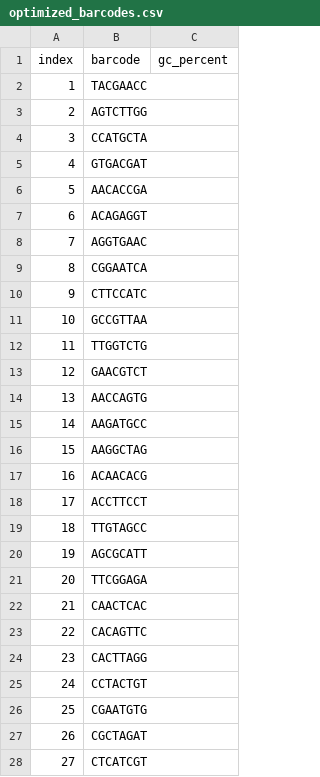
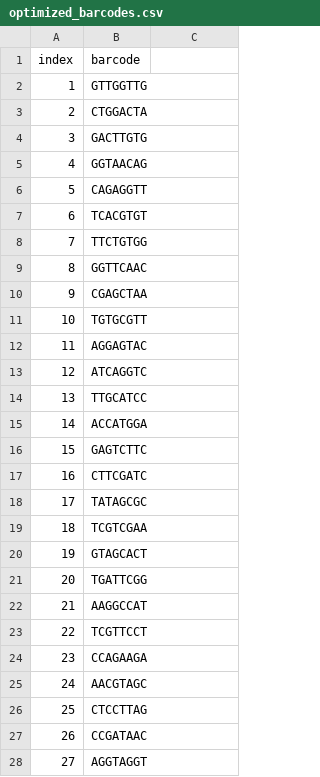
Before and after one commit to warrencallen/hamboning, a CSV file: optimized_barcodes.csv, drawn as a sheet; only a part is shown; the diff covers the shown part only.

```diff
--- a/optimized_barcodes.csv
+++ b/optimized_barcodes.csv
@@ -1,28 +1,28 @@
-index,barcode,gc_percent
-1,TACGAACC
-2,AGTCTTGG
-3,CCATGCTA
-4,GTGACGAT
-5,AACACCGA
-6,ACAGAGGT
-7,AGGTGAAC
-8,CGGAATCA
-9,CTTCCATC
-10,GCCGTTAA
-11,TTGGTCTG
-12,GAACGTCT
-13,AACCAGTG
-14,AAGATGCC
-15,AAGGCTAG
-16,ACAACACG
-17,ACCTTCCT
-18,TTGTAGCC
-19,AGCGCATT
-20,TTCGGAGA
-21,CAACTCAC
-22,CACAGTTC
-23,CACTTAGG
-24,CCTACTGT
-25,CGAATGTG
-26,CGCTAGAT
-27,CTCATCGT
+index,barcode
+1,GTTGGTTG
+2,CTGGACTA
+3,GACTTGTG
+4,GGTAACAG
+5,CAGAGGTT
+6,TCACGTGT
+7,TTCTGTGG
+8,GGTTCAAC
+9,CGAGCTAA
+10,TGTGCGTT
+11,AGGAGTAC
+12,ATCAGGTC
+13,TTGCATCC
+14,ACCATGGA
+15,GAGTCTTC
+16,CTTCGATC
+17,TATAGCGC
+18,TCGTCGAA
+19,GTAGCACT
+20,TGATTCGG
+21,AAGGCCAT
+22,TCGTTCCT
+23,CCAGAAGA
+24,AACGTAGC
+25,CTCCTTAG
+26,CCGATAAC
+27,AGGTAGGT
```
Also changed, not shown: 23 edited cells elsewhere in this file, 4 other files.
